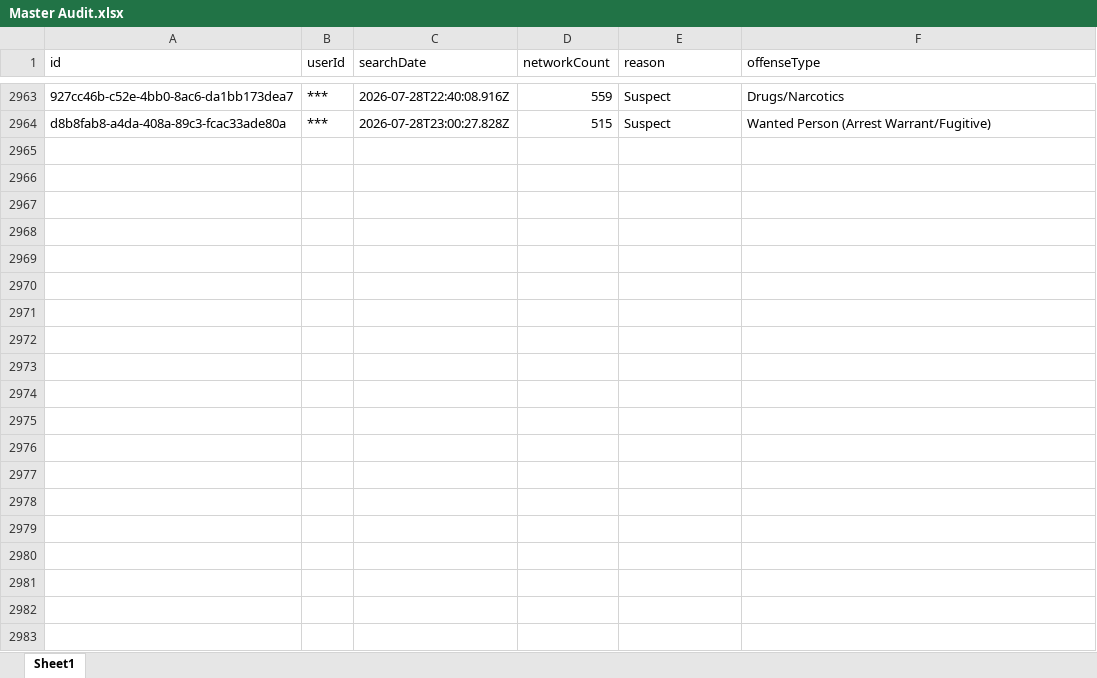
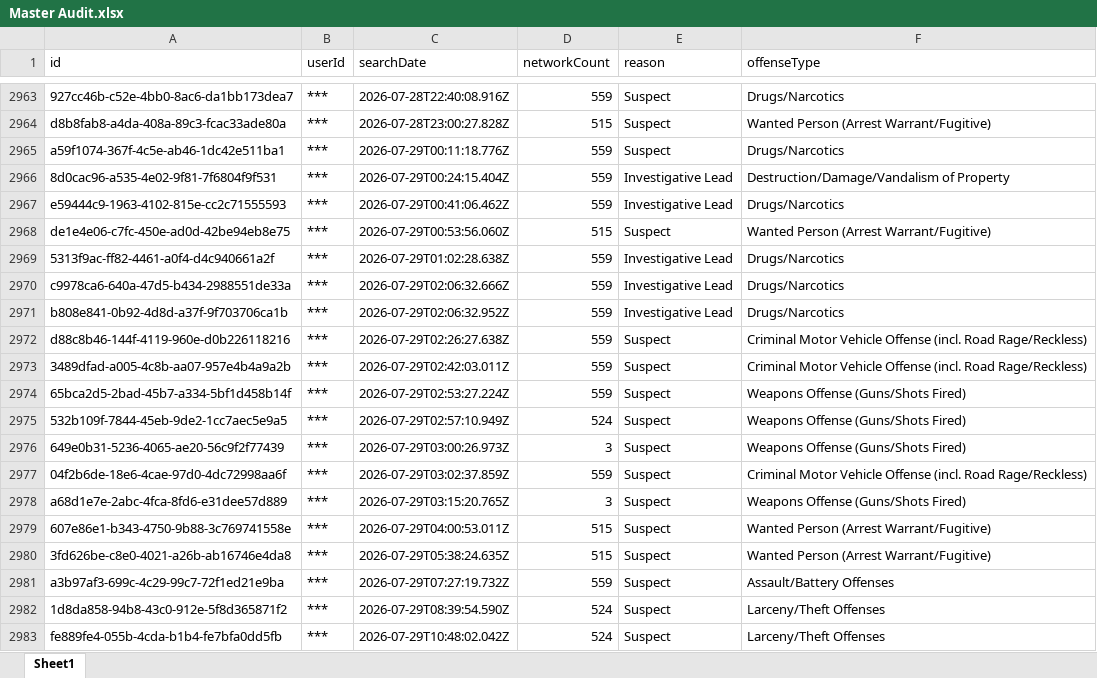
Before and after one commit to terminaldidy115/yuba-county-flock-oversight, an Excel workbook: Master Audit.xlsx, sheet Sheet1, drawn as a sheet; only a part is shown, gaps mark what is left out; values as stored, in another font and other column widths than the file's, no borders; the diff covers the shown part only; the diff names each change by its address in the sheet, - before the commit and + after, or states it on an @@ line.

Commit message:
Auto-update 2026-07-31 12:00 — 32 new row(s)

```diff
--- a/Master Audit.xlsx (sheet Sheet1)
+++ b/Master Audit.xlsx (sheet Sheet1)
+row 2965: a59f1074-367f-4c5e-ab46-1dc42e511ba1 | *** | 2026-07-29T00:11:18.776Z | 559 | Suspect | Drugs/Narcotics
+row 2966: 8d0cac96-a535-4e02-9f81-7f6804f9f531 | *** | 2026-07-29T00:24:15.404Z | 559 | Investigative Lead | Destruction/Damage/Vandalism of Property
+row 2967: e59444c9-1963-4102-815e-cc2c71555593 | *** | 2026-07-29T00:41:06.462Z | 559 | Investigative Lead | Drugs/Narcotics
+row 2968: de1e4e06-c7fc-450e-ad0d-42be94eb8e75 | *** | 2026-07-29T00:53:56.060Z | 515 | Suspect | Wanted Person (Arrest Warrant/Fugitive)
+row 2969: 5313f9ac-ff82-4461-a0f4-d4c940661a2f | *** | 2026-07-29T01:02:28.638Z | 559 | Investigative Lead | Drugs/Narcotics
+row 2970: c9978ca6-640a-47d5-b434-2988551de33a | *** | 2026-07-29T02:06:32.666Z | 559 | Investigative Lead | Drugs/Narcotics
+row 2971: b808e841-0b92-4d8d-a37f-9f703706ca1b | *** | 2026-07-29T02:06:32.952Z | 559 | Investigative Lead | Drugs/Narcotics
+row 2972: d88c8b46-144f-4119-960e-d0b226118216 | *** | 2026-07-29T02:26:27.638Z | 559 | Suspect | Criminal Motor Vehicle Offense (incl. Road Rage/Reckless)
+row 2973: 3489dfad-a005-4c8b-aa07-957e4b4a9a2b | *** | 2026-07-29T02:42:03.011Z | 559 | Suspect | Criminal Motor Vehicle Offense (incl. Road Rage/Reckless)
+row 2974: 65bca2d5-2bad-45b7-a334-5bf1d458b14f | *** | 2026-07-29T02:53:27.224Z | 559 | Suspect | Weapons Offense (Guns/Shots Fired)
+row 2975: 532b109f-7844-45eb-9de2-1cc7aec5e9a5 | *** | 2026-07-29T02:57:10.949Z | 524 | Suspect | Weapons Offense (Guns/Shots Fired)
+row 2976: 649e0b31-5236-4065-ae20-56c9f2f77439 | *** | 2026-07-29T03:00:26.973Z | 3 | Suspect | Weapons Offense (Guns/Shots Fired)
+row 2977: 04f2b6de-18e6-4cae-97d0-4dc72998aa6f | *** | 2026-07-29T03:02:37.859Z | 559 | Suspect | Criminal Motor Vehicle Offense (incl. Road Rage/Reckless)
+row 2978: a68d1e7e-2abc-4fca-8fd6-e31dee57d889 | *** | 2026-07-29T03:15:20.765Z | 3 | Suspect | Weapons Offense (Guns/Shots Fired)
+row 2979: 607e86e1-b343-4750-9b88-3c769741558e | *** | 2026-07-29T04:00:53.011Z | 515 | Suspect | Wanted Person (Arrest Warrant/Fugitive)
+row 2980: 3fd626be-c8e0-4021-a26b-ab16746e4da8 | *** | 2026-07-29T05:38:24.635Z | 515 | Suspect | Wanted Person (Arrest Warrant/Fugitive)
+row 2981: a3b97af3-699c-4c29-99c7-72f1ed21e9ba | *** | 2026-07-29T07:27:19.732Z | 559 | Suspect | Assault/Battery Offenses
+row 2982: 1d8da858-94b8-43c0-912e-5f8d365871f2 | *** | 2026-07-29T08:39:54.590Z | 524 | Suspect | Larceny/Theft Offenses
+row 2983: fe889fe4-055b-4cda-b1b4-fe7bfa0dd5fb | *** | 2026-07-29T10:48:02.042Z | 524 | Suspect | Larceny/Theft Offenses
```
Also changed, not shown: 13 added rows elsewhere in this sheet.
